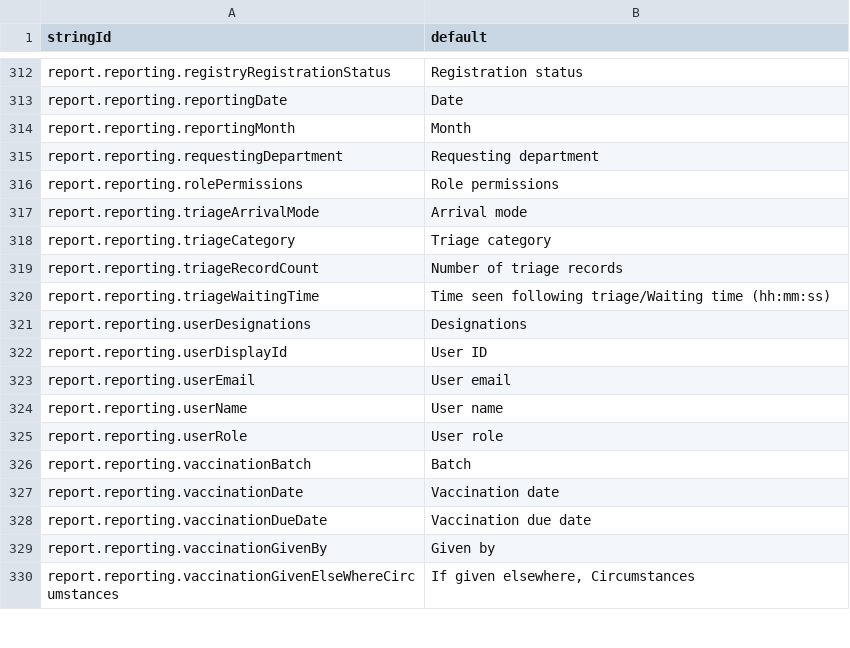
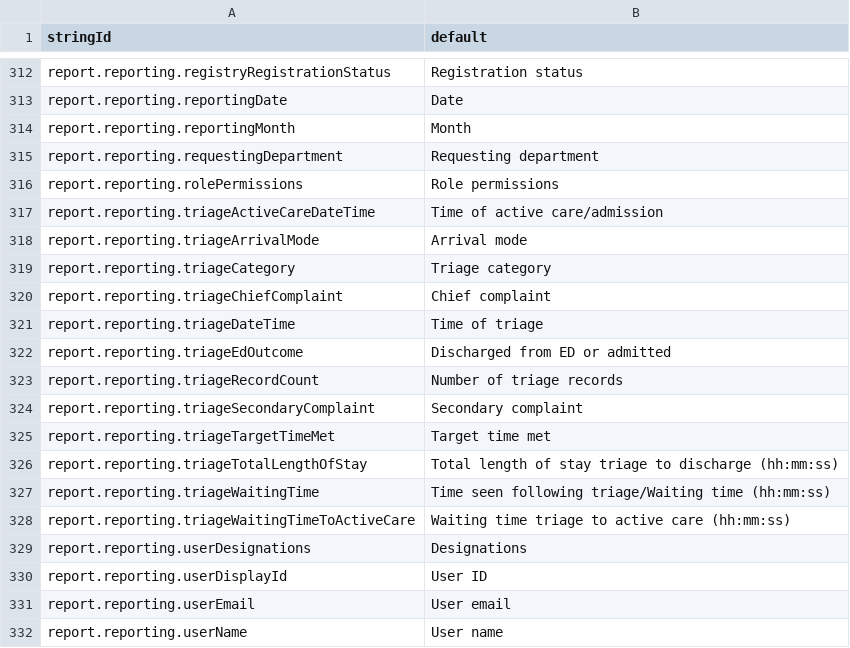
Before and after one commit to beyondessential/tamanu-source-dbt, a CSV file: csv/report_translations_standard.csv, drawn as a sheet; only a part is shown, gaps mark what is left out; the shorter side is filled out with more unchanged rows; the diff names each change by its address in the sheet, - before the commit and + after, or states it on an @@ line.

```diff
--- a/csv/report_translations_standard.csv
+++ b/csv/report_translations_standard.csv
+row 317: report.reporting.triageActiveCareDateTime | Time of active care/admission
+row 320: report.reporting.triageChiefComplaint | Chief complaint
+row 321: report.reporting.triageDateTime | Time of triage
+row 322: report.reporting.triageEdOutcome | Discharged from ED or admitted
+row 324: report.reporting.triageSecondaryComplaint | Secondary complaint
+row 325: report.reporting.triageTargetTimeMet | Target time met
+row 326: report.reporting.triageTotalLengthOfStay | Total length of stay triage to discharge (hh:mm:ss)
+row 328: report.reporting.triageWaitingTimeToActiveCare | Waiting time triage to active care (hh:mm:ss)
```
Also changed, not shown: 19 other files.
